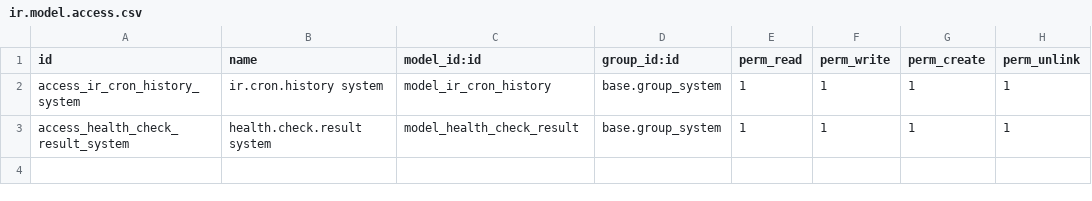
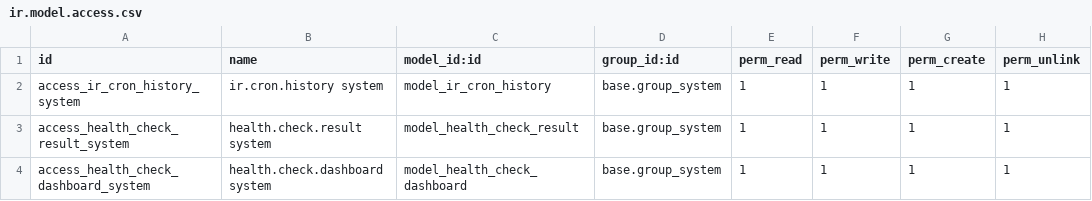
Before and after one commit to alex-odoo/odoo-health-check, a CSV file: odoo_health_check/security/ir.model.access.csv, drawn as a sheet; the diff names each change by its address in the sheet, - before the commit and + after, or states it on an @@ line.

Commit message:
Phase 9: Health Check Dashboard (4 tiles, no stored state)
New TransientModel `health.check.dashboard` aggregates cron failures
(24h / 7d), latest disk samples for both targets, and the most recent
PG monthly report into a single form view. `default_get` reads the
underlying models on each open - no separate dashboard table, no
caching layer to invalidate.

Tiles:
- Cron health: failed-24h, failed-7d, total runs in 7d
- OS root + Filestore: status badge, used %, human-readable summary
  ("X GB free of Y GB"), last sample timestamp. Each tile shows
  'unknown' empty state until the hourly disk cron has fired
- Latest PG report: timestamp, DB size, Δ vs previous report (or
  "First report (no previous to compare)" on first run), largest
  table summary. Skips error rows when looking up the latest

Human-readable byte formatting reuses _human_bytes / _human_delta_bytes
from health_check_result via plain function imports - no duplication.
Refresh button issues an act_window of the same model so default_get
re-fires with fresh data.

11 tests covering: empty state, latest-row selection per check_type,
disk_root/filestore isolation, error row rendering, GB/MB formatting,
failure-window math (24h vs 7d vs outside-window), pg_report
latest-ok selection, error-row skip in lookup, first-report
messaging, default_get on create(), action_refresh return shape.

```diff
--- a/odoo_health_check/security/ir.model.access.csv
+++ b/odoo_health_check/security/ir.model.access.csv
+row 4: access_health_check_dashboard_system | health.check.dashboard system | model_health_check_dashboard | base.group_system | 1 | 1 | 1 | 1
```
Also changed, not shown: 8 other files.
